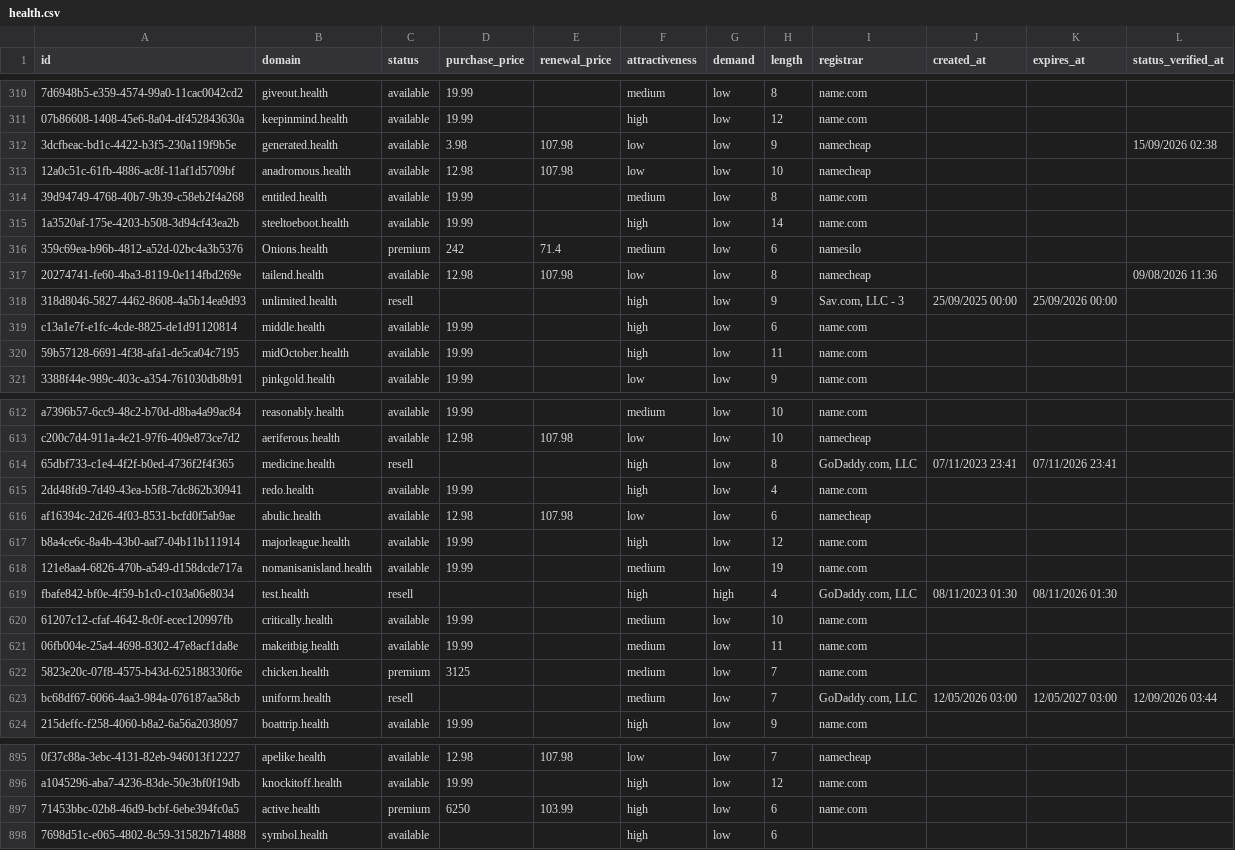
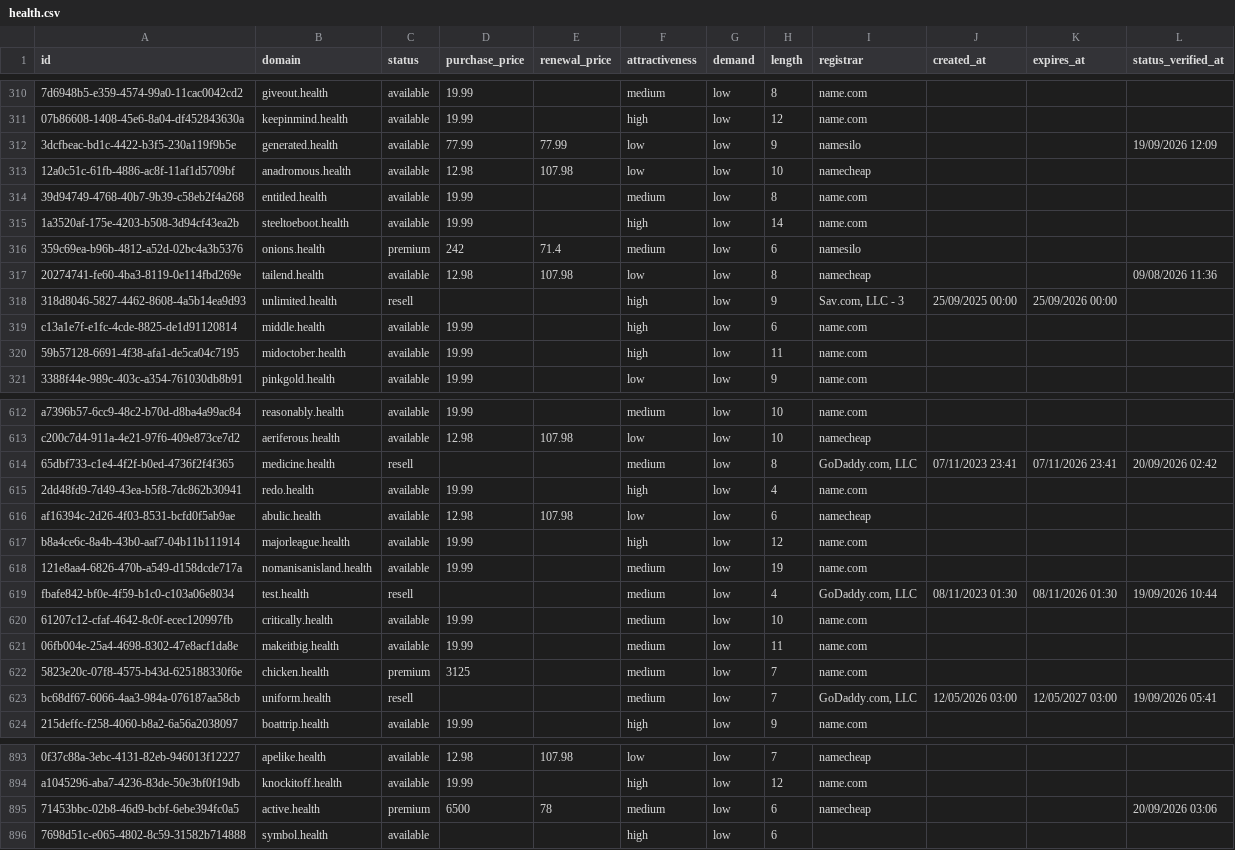
Before and after one commit to UniqueDomains/health-oneword-domains, a CSV file: health.csv, drawn as a sheet; only a part is shown, gaps mark what is left out; addresses are those after the commit; the diff covers the shown part only; the diff names each change by its address in the sheet, - before the commit and + after, or states it on an @@ line.

Commit message:
Domains update

```diff
--- a/health.csv
+++ b/health.csv
-D312 (purchase_price): 3.98
+D312 (purchase_price): 77.99
-E312 (renewal_price): 107.98
+E312 (renewal_price): 77.99
-I312 (registrar): namecheap
+I312 (registrar): namesilo
-L312 (status_verified_at): 15/09/2026 02:38
+L312 (status_verified_at): 19/09/2026 12:09
-B316 (domain): Onions.health
+B316 (domain): onions.health
-B320 (domain): midOctober.health
+B320 (domain): midoctober.health
-F614 (attractiveness): high
+F614 (attractiveness): medium
-L614 (status_verified_at): (empty)
+L614 (status_verified_at): 20/09/2026 02:42
-F619 (attractiveness): high
+F619 (attractiveness): medium
-G619 (demand): high
+G619 (demand): low
-L619 (status_verified_at): (empty)
+L619 (status_verified_at): 19/09/2026 10:44
-L623 (status_verified_at): 12/09/2026 03:44
+L623 (status_verified_at): 19/09/2026 05:41
-D895 (purchase_price): 6250
+D895 (purchase_price): 6500
-E895 (renewal_price): 103.99
+E895 (renewal_price): 78
-F895 (attractiveness): high
+F895 (attractiveness): medium
-I895 (registrar): name.com
+I895 (registrar): namecheap
-L895 (status_verified_at): (empty)
+L895 (status_verified_at): 20/09/2026 03:06
```
Also changed, not shown: 2 added rows, 2 removed rows and 68 edited cells elsewhere in this file, 4 other files.
